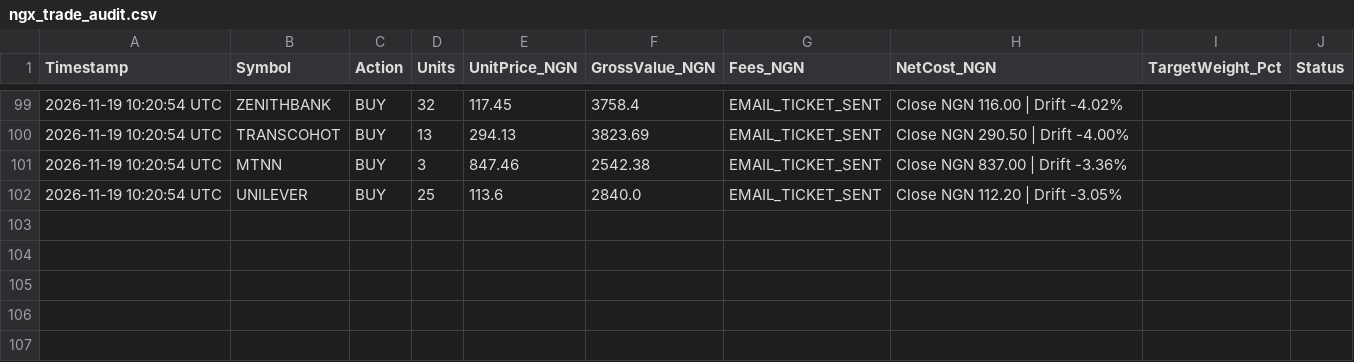
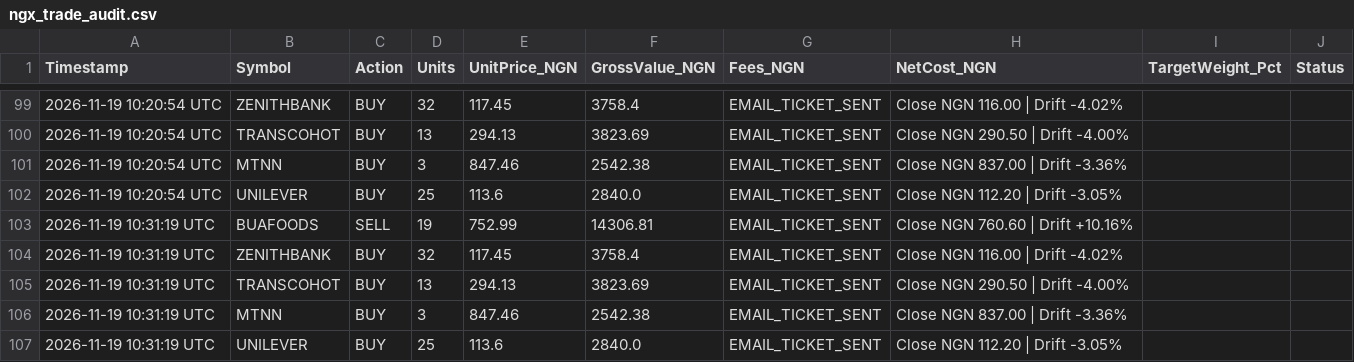
Before and after one commit to bamideleadedeji/ngx-quant-risk-engine, a CSV file: ngx_trade_audit.csv, drawn as a sheet; only a part is shown, gaps mark what is left out; the diff names each change by its address in the sheet, - before the commit and + after, or states it on an @@ line.

```diff
--- a/ngx_trade_audit.csv
+++ b/ngx_trade_audit.csv
+row 103: 2026-11-19 10:31:19 UTC | BUAFOODS | SELL | 19 | 752.99 | 14306.81 | EMAIL_TICKET_SENT | Close NGN 760.60 | Drift +10.16%
+row 104: 2026-11-19 10:31:19 UTC | ZENITHBANK | BUY | 32 | 117.45 | 3758.4 | EMAIL_TICKET_SENT | Close NGN 116.00 | Drift -4.02%
+row 105: 2026-11-19 10:31:19 UTC | TRANSCOHOT | BUY | 13 | 294.13 | 3823.69 | EMAIL_TICKET_SENT | Close NGN 290.50 | Drift -4.00%
+row 106: 2026-11-19 10:31:19 UTC | MTNN | BUY | 3 | 847.46 | 2542.38 | EMAIL_TICKET_SENT | Close NGN 837.00 | Drift -3.36%
+row 107: 2026-11-19 10:31:19 UTC | UNILEVER | BUY | 25 | 113.6 | 2840.0 | EMAIL_TICKET_SENT | Close NGN 112.20 | Drift -3.05%
```
Also changed, not shown: ngx_portfolio_audit.csv.
